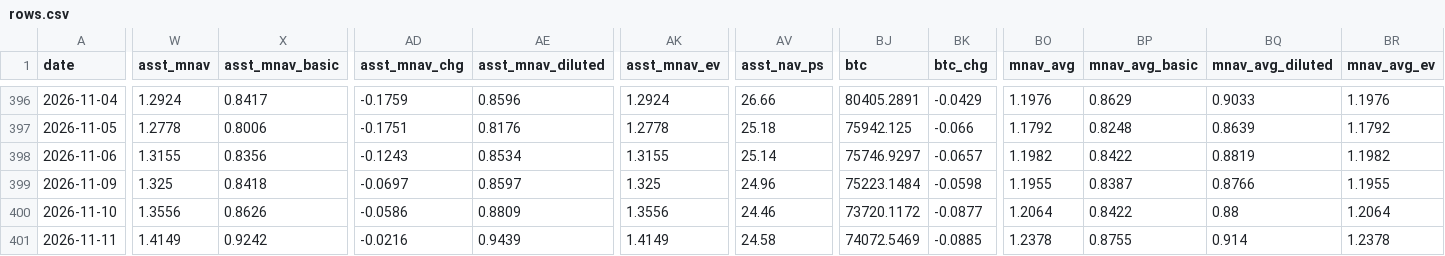
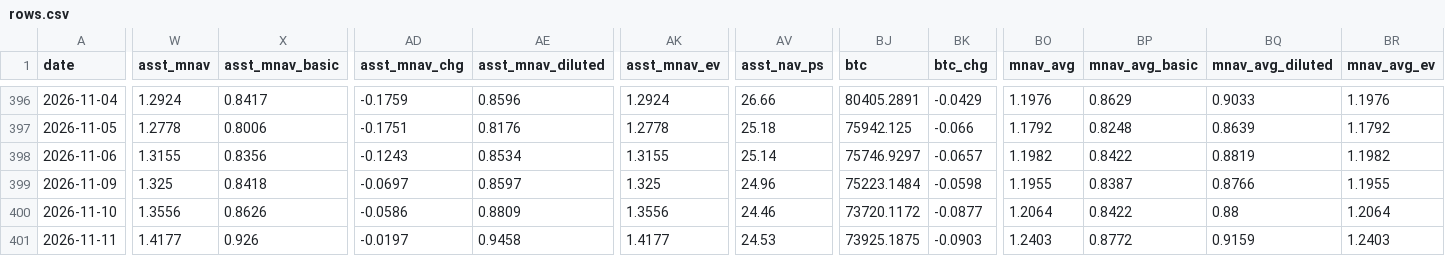
Before and after one commit to bobbyfarrell20/btc-treasury-dashboard, a CSV file: data/rows.csv, drawn as a sheet; only a part is shown, gaps mark what is left out; the diff covers the shown part only; the diff names each change by its address in the sheet, - before the commit and + after, or states it on an @@ line.

```diff
--- a/data/rows.csv
+++ b/data/rows.csv
-W401 (asst_mnav): 1.4149
+W401 (asst_mnav): 1.4177
-X401 (asst_mnav_basic): 0.9242
+X401 (asst_mnav_basic): 0.926
-AD401 (asst_mnav_chg): -0.0216
+AD401 (asst_mnav_chg): -0.0197
-AE401 (asst_mnav_diluted): 0.9439
+AE401 (asst_mnav_diluted): 0.9458
-AK401 (asst_mnav_ev): 1.4149
+AK401 (asst_mnav_ev): 1.4177
-AV401 (asst_nav_ps): 24.58
+AV401 (asst_nav_ps): 24.53
-BJ401 (btc): 74072.5469
+BJ401 (btc): 73925.1875
-BK401 (btc_chg): -0.0885
+BK401 (btc_chg): -0.0903
-BO401 (mnav_avg): 1.2378
+BO401 (mnav_avg): 1.2403
-BP401 (mnav_avg_basic): 0.8755
+BP401 (mnav_avg_basic): 0.8772
-BQ401 (mnav_avg_diluted): 0.914
+BQ401 (mnav_avg_diluted): 0.9159
-BR401 (mnav_avg_ev): 1.2378
+BR401 (mnav_avg_ev): 1.2403
```
Also changed, not shown: 25 edited cells elsewhere in this file, 7 other files.
